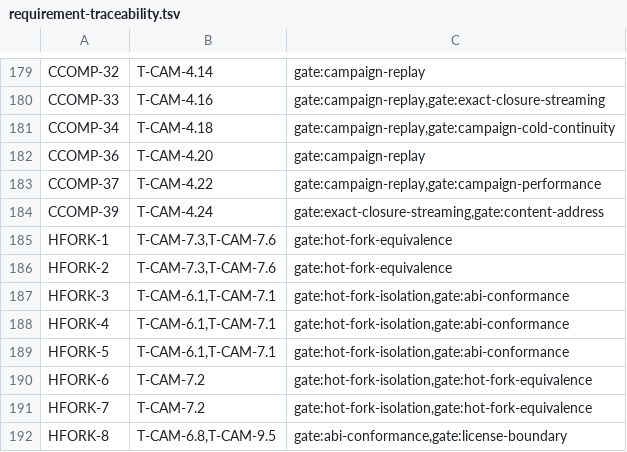
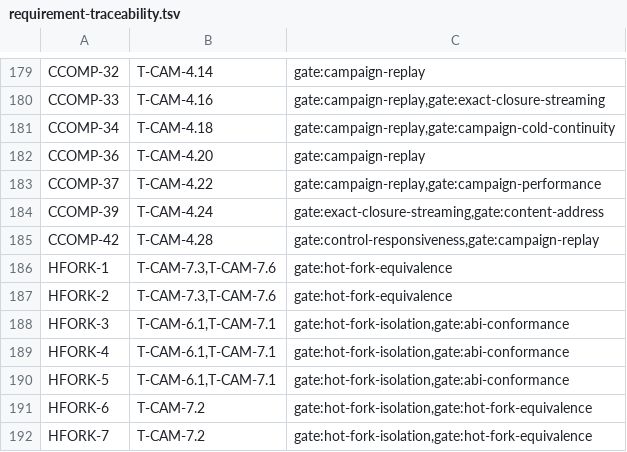
Before and after one commit to andyl-technologies/aos, a TSV file: docs/rfcs/0020-crucible-campaigns/requirement-traceability.tsv, drawn as a sheet; only a part is shown, gaps mark what is left out; the shorter side is filled out with more unchanged rows; the diff names each change by its address in the sheet, - before the commit and + after, or states it on an @@ line.

Commit message:
crucible: seal session event-log history into store segments
The session actor kept three copies of the run's event log in memory, and
each one grew with the run's length:

- the subscriber hub's uncapped entry vector;
- the debug history that time travel and breakpoints read;
- a per-event map from each entry to its configuration coordinate.

On top of that, breakpoint evaluation rebuilt the condition prefix from the
whole log at every quantum. Every command also cloned the prefix, whether it
read the log or not.

Both logs now use one segmented entry log. It follows the RFC-0020 section
15 seal rule: the open tail is sealed into a content-addressed segment
before it would pass the 8 MiB seal target. Segments go into the scheduler's
event-log segment store, which QuantumLoop now exposes as
sealed_event_log_store. When a loop has no store, the actor falls back to a
memory store. Sealed segments keep per-class running counts, so snapshots
never decode history. Replay walks one decoded segment at a time.
Truncation decodes only the segment that holds the cut.

The debug history stores coordinates sparsely, with one row wherever the
coordinate changes. While breakpoints are armed, it extends the condition
prefix one batch at a time instead of rebuilding it. It releases the prefix
when no breakpoint is armed. Only reverse-step, reverse-continue and
non-canonical fork commands collect the log. Store failures are a typed,
non-recoverable session error. The streaming API reports them as an
internal event-log-unavailable status.

The broadcast ring stays as it is. It is a fixed live tail, and subscribers
that fall behind replay from the segments.

Two limits remain. The condition prefix keeps its own history until the
CMEAS-15 bounded fold lands. Debugger time-travel requests still take a
collected slice and a per-event coordinate map for the command that needs
them.

RFC-0020 section 15.12 now states the session requirement as CCOMP-42,
traced to T-CAM-4.28. The engineering-hygiene baseline rows for the edited
sources are refreshed.

Signed-off-by: Dylan Plecki <dylan@andyl.com>

```diff
--- a/docs/rfcs/0020-crucible-campaigns/requirement-traceability.tsv
+++ b/docs/rfcs/0020-crucible-campaigns/requirement-traceability.tsv
+row 185: CCOMP-42 | T-CAM-4.28 | gate:control-responsiveness,gate:campaign-replay
```
Also changed, not shown: 30 other files.
